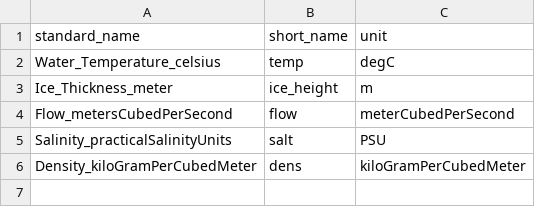
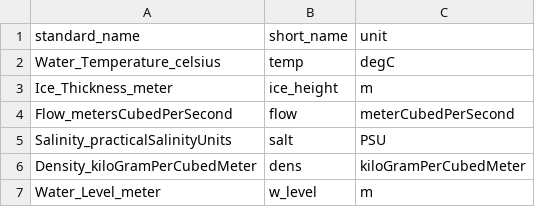
Before and after one commit to aemon-j/LakeEnsemblR, a CSV file: data/lake_var_dic.csv, drawn as a sheet; the diff names each change by its address in the sheet, - before the commit and + after, or states it on an @@ line.

Commit message:
added water level to possible output variables

```diff
--- a/data/lake_var_dic.csv
+++ b/data/lake_var_dic.csv
+row 7: Water_Level_meter | w_level | m
```
Also changed, not shown: 4 other files.
